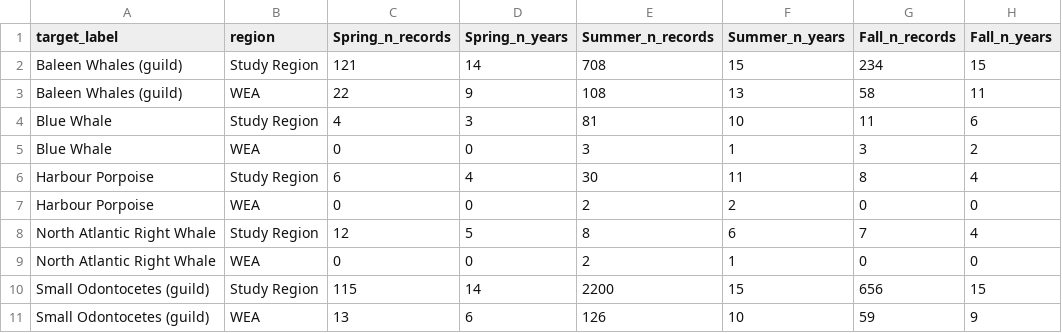
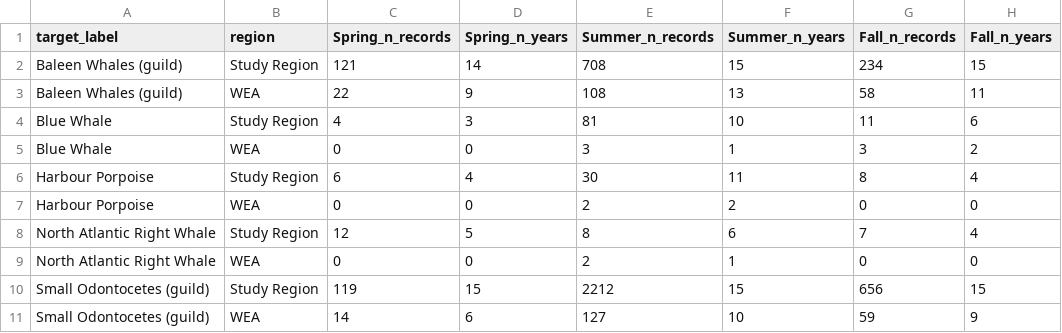
Before and after one commit to MARTeamWhale/WEA-cetacean-baseline-report, a CSV file: output/figs/Effort_maps/seasonal_summary_WEA_vs_study.csv, drawn as a sheet; only a part is shown; the diff names each change by its address in the sheet, - before the commit and + after, or states it on an @@ line.

```diff
--- a/output/figs/Effort_maps/seasonal_summary_WEA_vs_study.csv
+++ b/output/figs/Effort_maps/seasonal_summary_WEA_vs_study.csv
-C10 (Spring_n_records): 115
+C10 (Spring_n_records): 119
-D10 (Spring_n_years): 14
+D10 (Spring_n_years): 15
-E10 (Summer_n_records): 2200
+E10 (Summer_n_records): 2212
-C11 (Spring_n_records): 13
+C11 (Spring_n_records): 14
-E11 (Summer_n_records): 126
+E11 (Summer_n_records): 127
```
Also changed, not shown: output/figs/Effort_maps/confidence_summaries/target_confidence_counts.csv, output/figs/Effort_maps/confidence_summaries/target_confidence_summary.csv, 17 other files.
